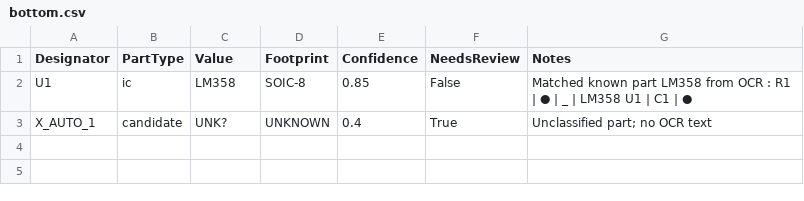
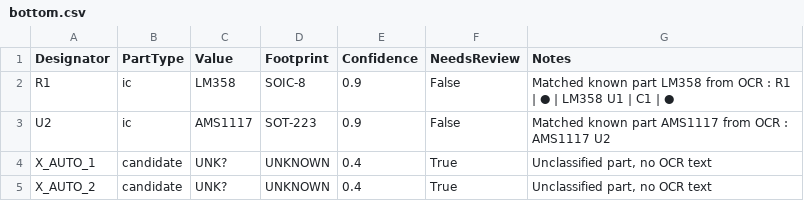
Before and after one commit to lucks-13/pcb-rev-eng, a CSV file: outputs/complex_board/bottom.csv, drawn as a sheet.

```diff
--- a/outputs/complex_board/bottom.csv
+++ b/outputs/complex_board/bottom.csv
@@ -1,3 +1,5 @@
 Designator,PartType,Value,Footprint,Confidence,NeedsReview,Notes
-U1,ic,LM358,SOIC-8,0.85,False,Matched known part LM358 from OCR : R1 | ● | _ | LM358 U1 | C1 | ●
-X_AUTO_1,candidate,UNK?,UNKNOWN,0.4,True,Unclassified part; no OCR text
+R1,ic,LM358,SOIC-8,0.9,False,Matched known part LM358 from OCR : R1 | ● | LM358 U1 | C1 | ●
+U2,ic,AMS1117,SOT-223,0.9,False,Matched known part AMS1117 from OCR : AMS1117 U2
+X_AUTO_1,candidate,UNK?,UNKNOWN,0.4,True,"Unclassified part, no OCR text"
+X_AUTO_2,candidate,UNK?,UNKNOWN,0.4,True,"Unclassified part, no OCR text"
```
Also changed, not shown: 5 other files.
